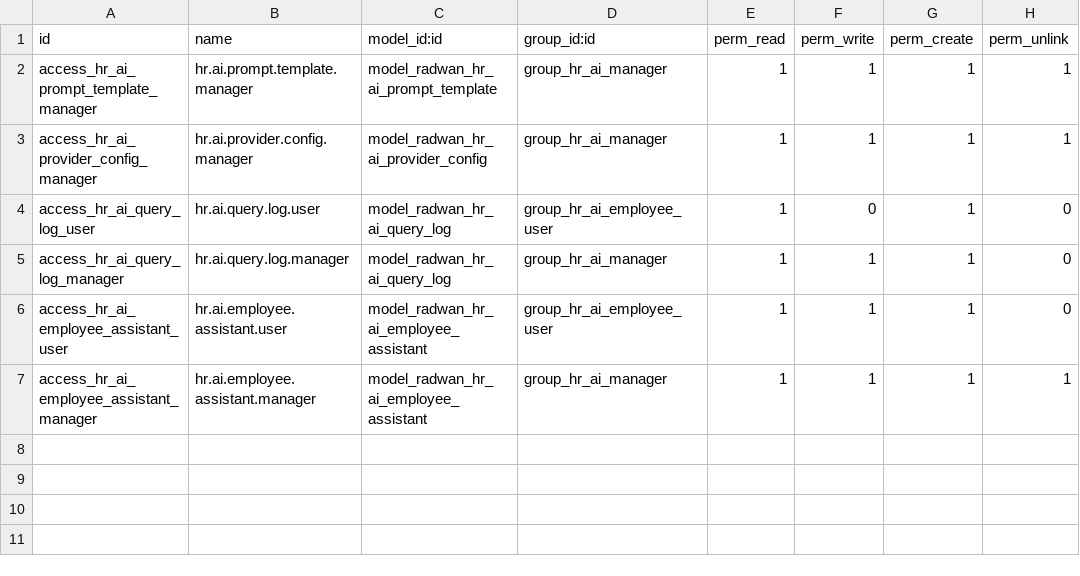
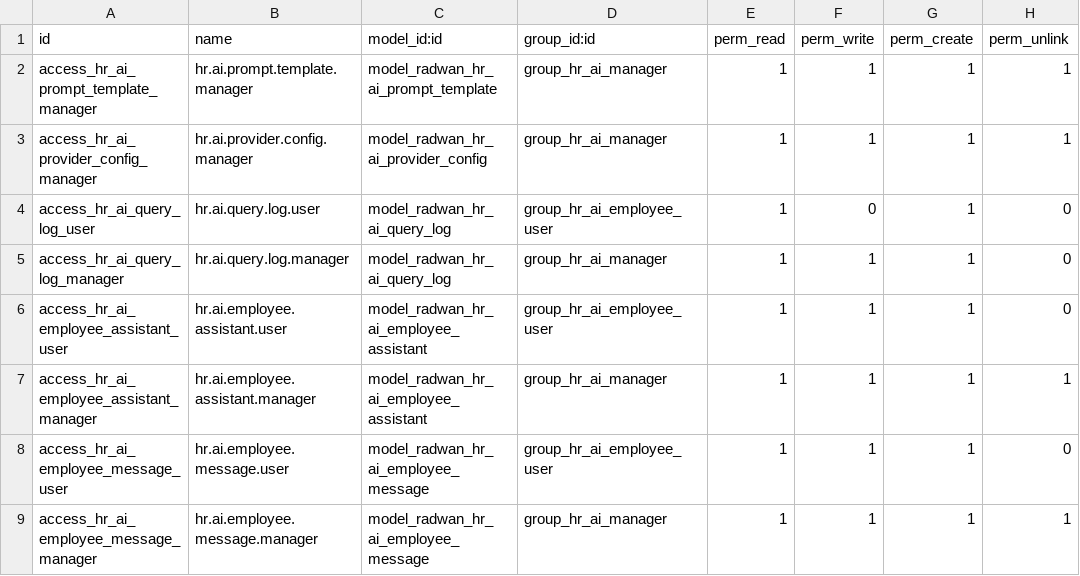
Before and after one commit to visionit30-a11y/Odoo_Radwanv19, a CSV file: addons/19.0/radwan_hr_ai_employee/security/ir.model.access.csv, drawn as a sheet.

```diff
--- a/addons/19.0/radwan_hr_ai_employee/security/ir.model.access.csv
+++ b/addons/19.0/radwan_hr_ai_employee/security/ir.model.access.csv
@@ -7 +7,3 @@ access_hr_ai_employee_assistant_user,hr.ai.employee.assistant.user,model_radwan_
 access_hr_ai_employee_assistant_manager,hr.ai.employee.assistant.manager,model_radwan_hr_ai_employee_assistant,group_hr_ai_manager,1,1,1,1
+access_hr_ai_employee_message_user,hr.ai.employee.message.user,model_radwan_hr_ai_employee_message,group_hr_ai_employee_user,1,1,1,0
+access_hr_ai_employee_message_manager,hr.ai.employee.message.manager,model_radwan_hr_ai_employee_message,group_hr_ai_manager,1,1,1,1
```
Also changed, not shown: 3 other files.
